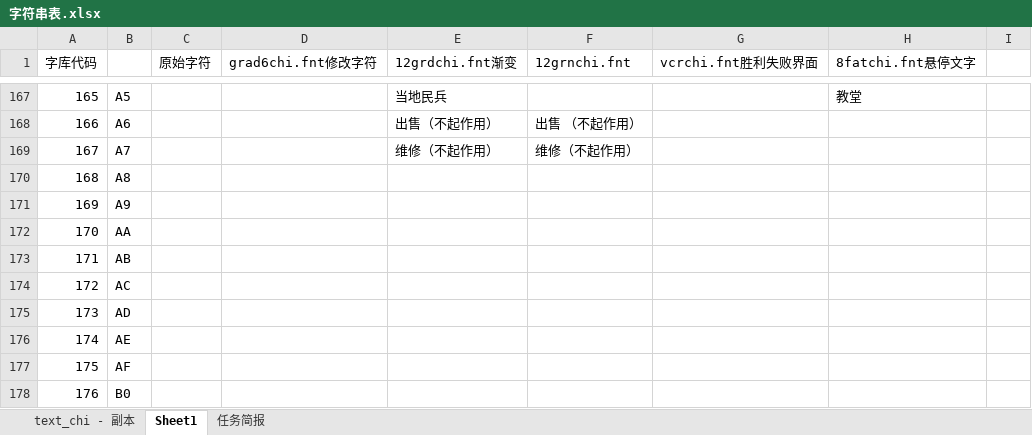
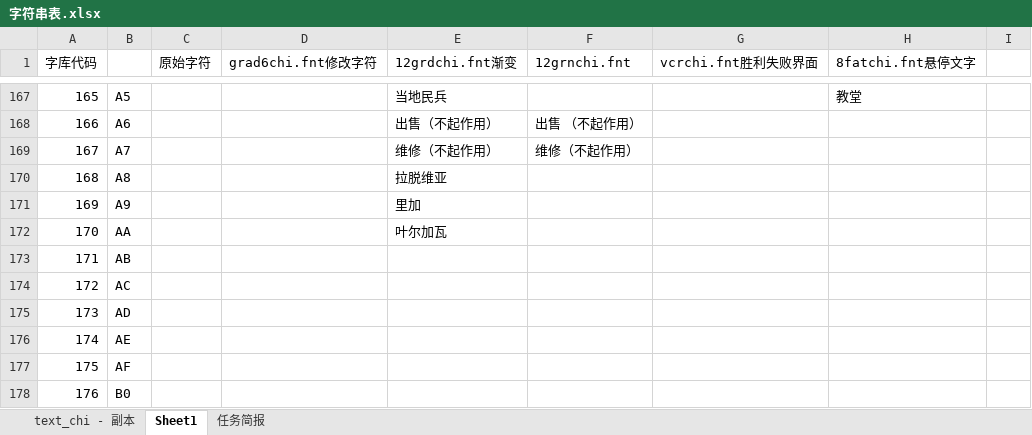
Before and after one commit to yjfyy/cc, an Excel workbook: ccchi/字符串表.xlsx, sheet Sheet1, drawn as a sheet; only a part is shown, gaps mark what is left out; values as stored, in another font and other column widths than the file's, no borders; charts and pictures not drawn; the diff names each change by its address in the sheet, - before the commit and + after, or states it on an @@ line.

```diff
--- a/ccchi/字符串表.xlsx (sheet Sheet1)
+++ b/ccchi/字符串表.xlsx (sheet Sheet1)
-E170 (12grdchi.fnt渐变): (empty)
+E170 (12grdchi.fnt渐变): 拉脱维亚
-E171 (12grdchi.fnt渐变): (empty)
+E171 (12grdchi.fnt渐变): 里加
-E172 (12grdchi.fnt渐变): (empty)
+E172 (12grdchi.fnt渐变): 叶尔加瓦
```
Also changed, not shown: sheet text_chi - 副本, charts or pictures, 4 other files.
